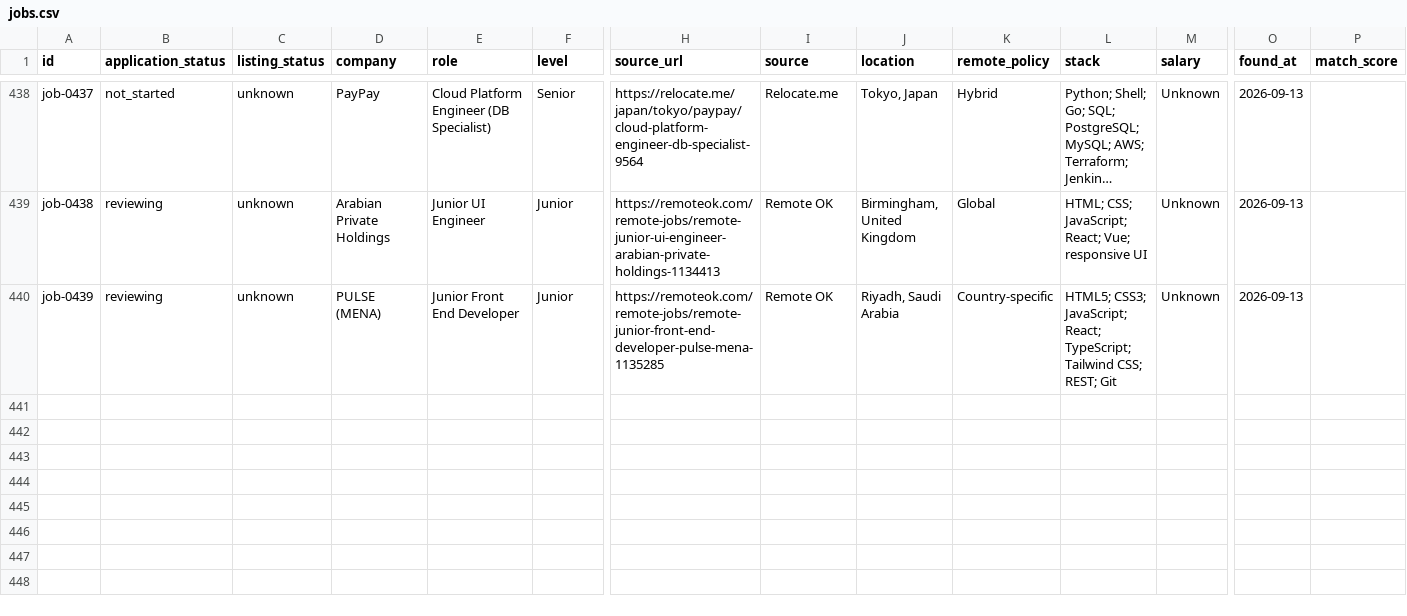
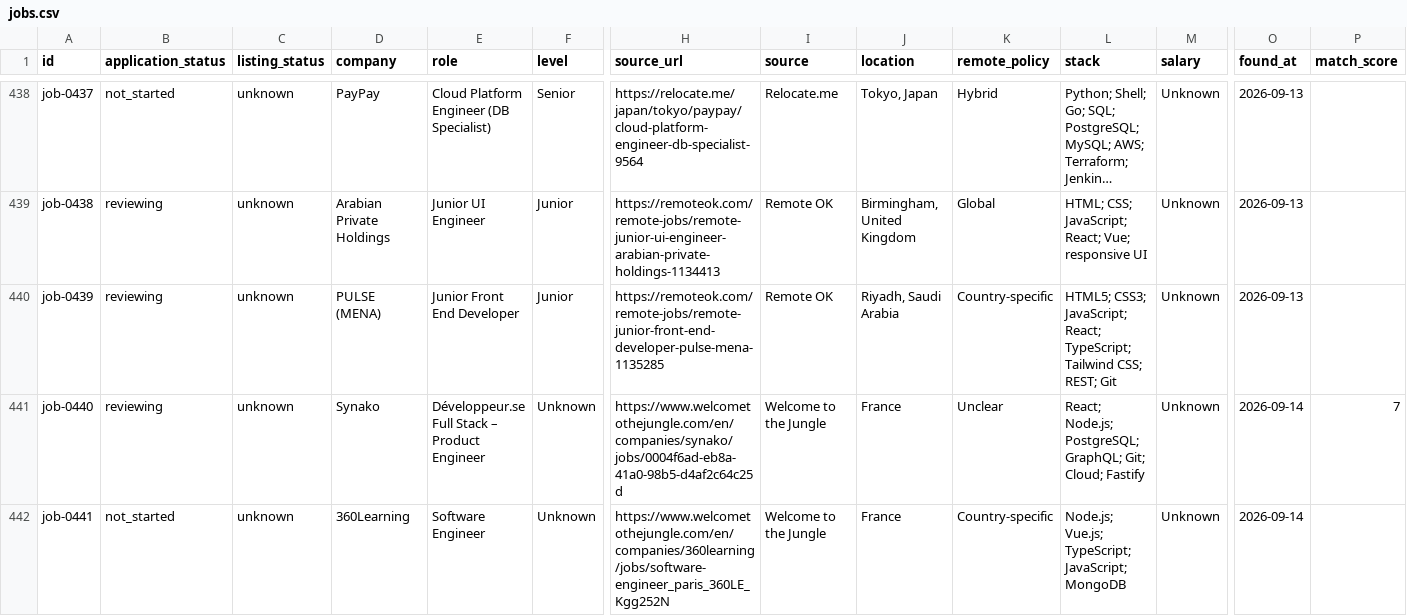
Before and after one commit to stupidkubik/job-searcher, a CSV file: data/jobs.csv, drawn as a sheet; only a part is shown, gaps mark what is left out; long unchanged cells end in …; rows hold the shown columns only; the diff names each change by its address in the sheet, - before the commit and + after, or states it on an @@ line.

```diff
--- a/data/jobs.csv
+++ b/data/jobs.csv
+row 441: job-0440 | reviewing | unknown | Synako | Développeur.se Full Stack – Product Engineer | Unknown | https://www.welcometothejungle.com/en/companies/synako/jobs/0004f6ad-eb8a-41a0-98b5-d4af2c64c25d | Welcome to the Jungle | France | Unclear | React; Node.js; PostgreSQL; GraphQL; Git; Cloud; Fastify | Unknown | 2026-09-14 | 7
+row 442: job-0441 | not_started | unknown | 360Learning | Software Engineer | Unknown | https://www.welcometothejungle.com/en/companies/360learning/jobs/software-engineer_paris_360LE_Kgg252N | Welcome to the Jungle | France | Country-specific | Node.js; Vue.js; TypeScript; JavaScript; MongoDB | Unknown | 2026-09-14
```
Also changed, not shown: data/index/active.csv, data/index/keys.tsv, 5 other files.
